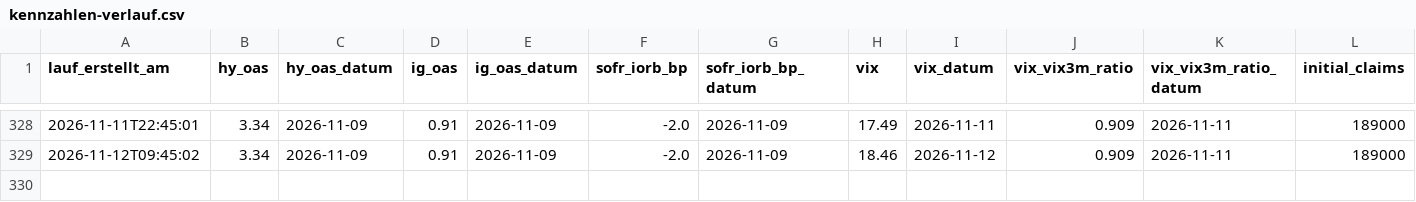
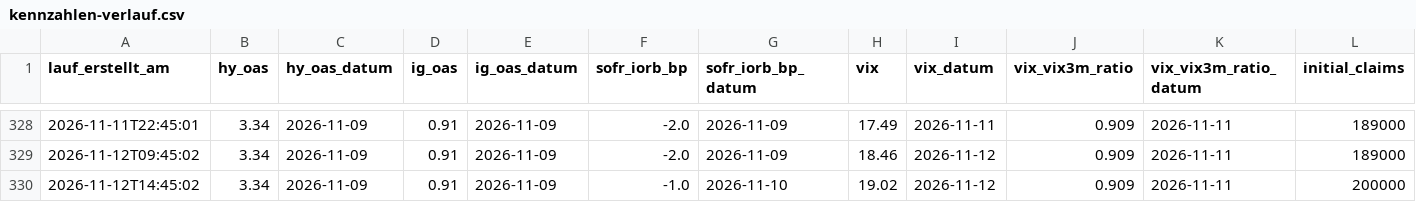
Before and after one commit to ssptpas/fws-daten, a CSV file: kennzahlen-verlauf.csv, drawn as a sheet; only a part is shown, gaps mark what is left out; rows hold the shown columns only; the diff names each change by its address in the sheet, - before the commit and + after, or states it on an @@ line.

```diff
--- a/kennzahlen-verlauf.csv
+++ b/kennzahlen-verlauf.csv
+row 330: 2026-11-12T14:45:02 | 3.34 | 2026-11-09 | 0.91 | 2026-11-09 | -1.0 | 2026-11-10 | 19.02 | 2026-11-12 | 0.909 | 2026-11-11 | 200000
```
Also changed, not shown: vergleichsregeln-vola.csv, 4 other files.
